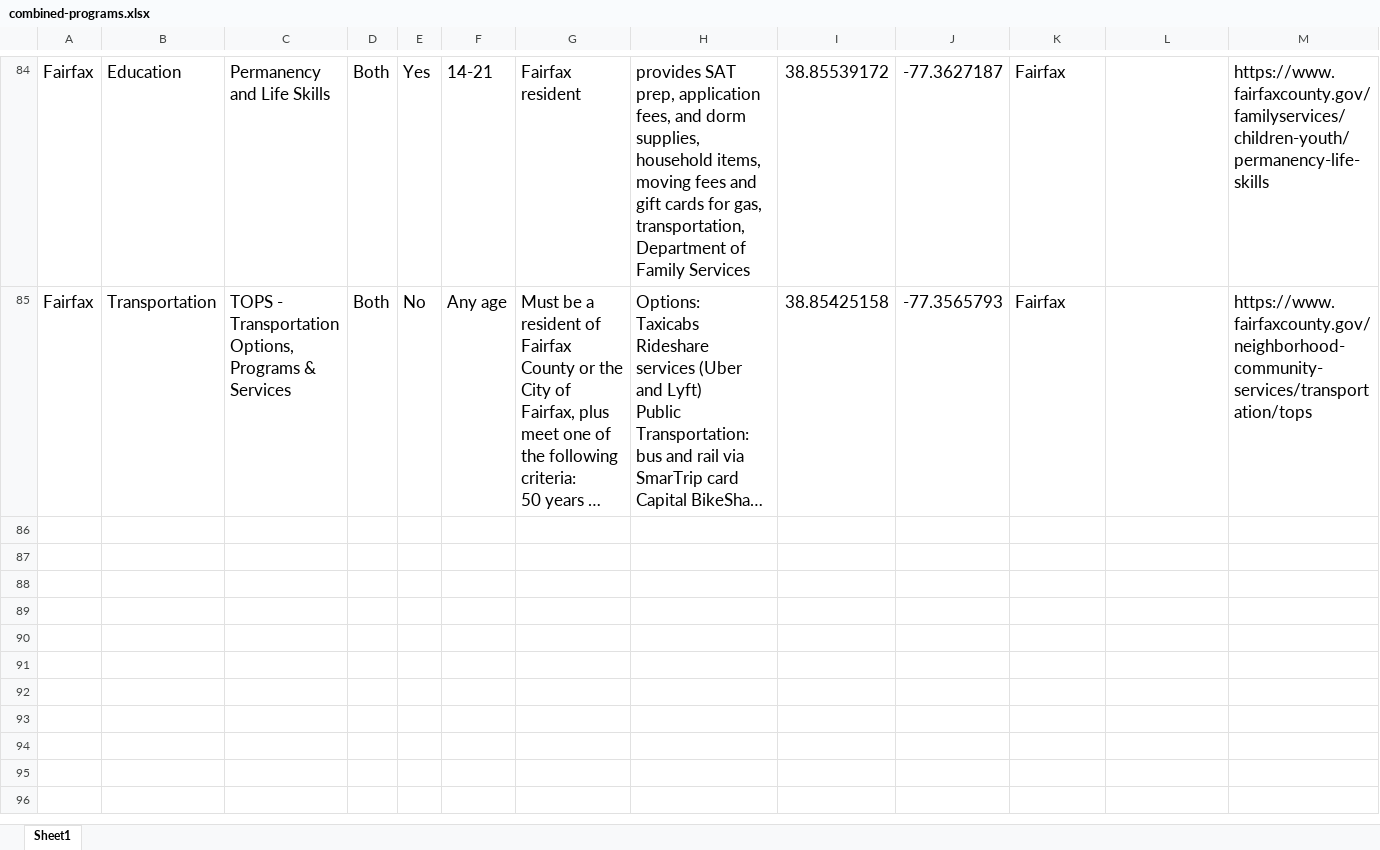
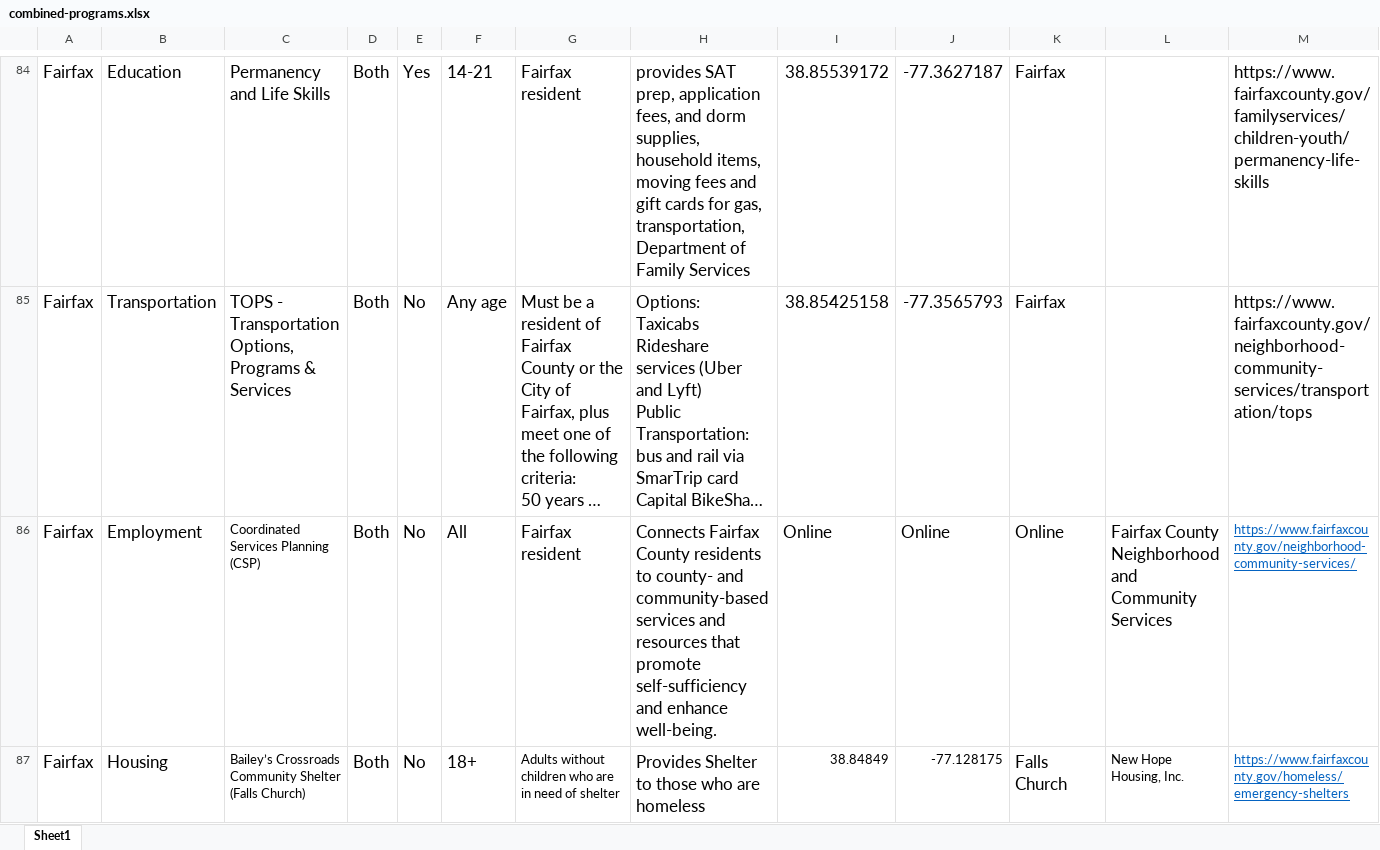
Before and after one commit to yangcheng258/2021_DSPG_Loudoun, an Excel workbook: ShinyApp/data/combined-programs.xlsx, sheet Sheet1, drawn as a sheet; only a part is shown, gaps mark what is left out; long unchanged cells end in …; values as stored, in another font and other column widths than the file's, no borders; the diff covers the shown part only; the diff names each change by its address in the sheet, - before the commit and + after, or states it on an @@ line.

Commit message:
Added Shelters in fairfax to combined sheet

```diff
--- a/ShinyApp/data/combined-programs.xlsx (sheet Sheet1)
+++ b/ShinyApp/data/combined-programs.xlsx (sheet Sheet1)
+row 86: Fairfax | Employment | Coordinated Services Planning (CSP) | Both | No | All | Fairfax resident | Connects Fairfax County residents to county- and community-based services and resources that promote self-sufficiency and enhance well-being. | Online | Online | Online | Fairfax County Neighborhood and Community Services | https://www.fairfaxcounty.gov/neighborhood-community-services/
+row 87: Fairfax | Housing | Bailey’s Crossroads Community Shelter (Falls Church) | Both | No | 18+ | Adults without children who are in need of shelter | Provides Shelter to those who are homeless | 38.84849 | -77.128175 | Falls Church | New Hope Housing, Inc. | https://www.fairfaxcounty.gov/homeless/emergency-shelters
```
Also changed, not shown: 5 added rows elsewhere in this sheet.
